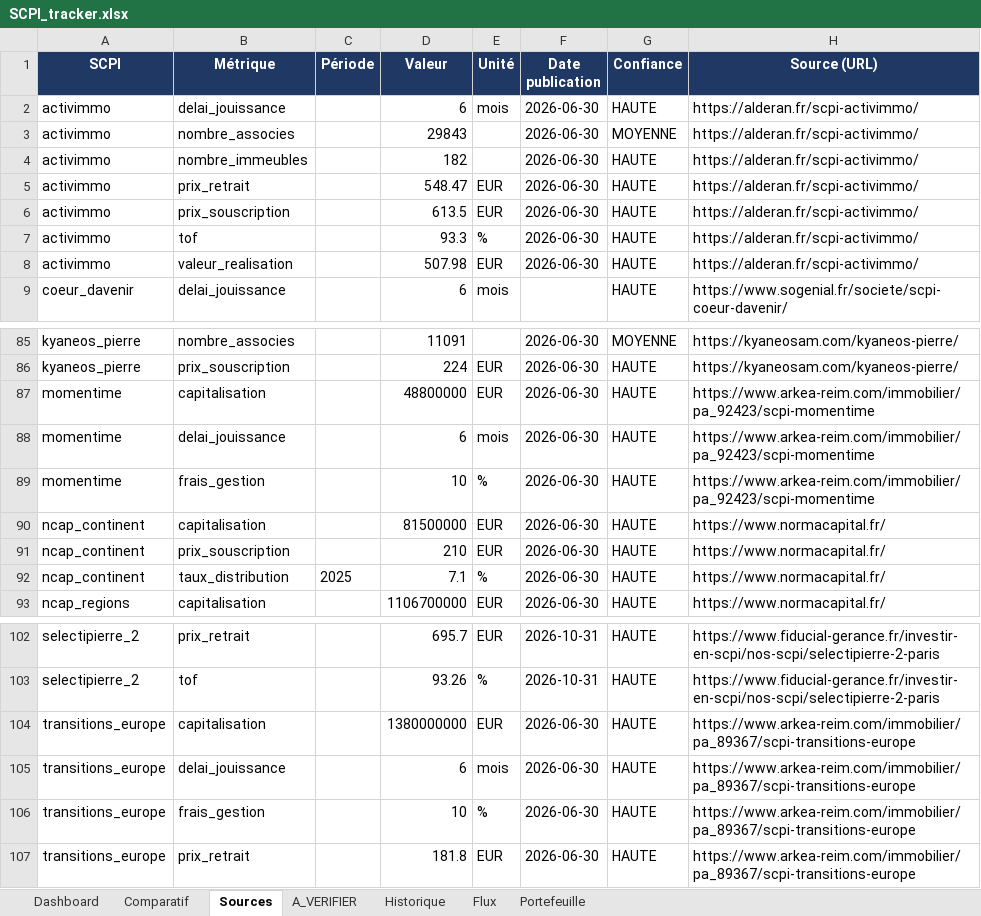
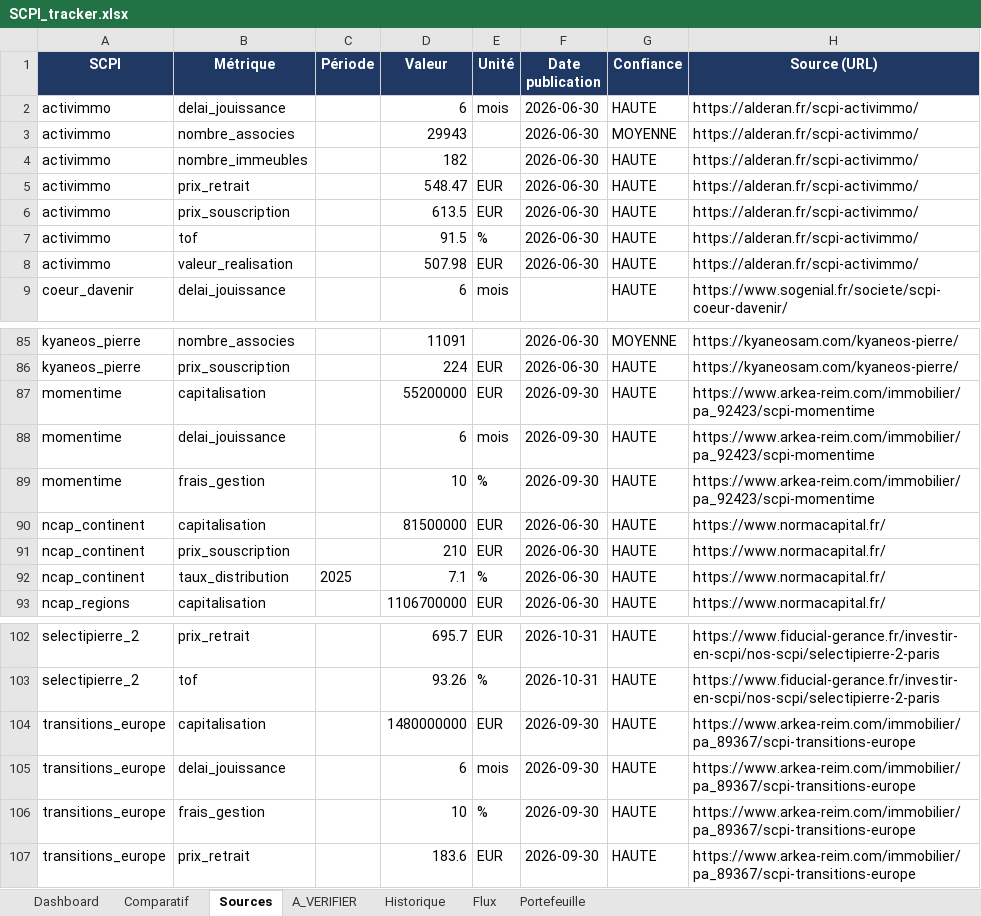
Before and after one commit to maximemrg/scpi-tracker, an Excel workbook: SCPI_tracker.xlsx, sheet Sources, drawn as a sheet; only a part is shown, gaps mark what is left out; values as stored, in another font and other column widths than the file's, no borders; the diff names each change by its address in the sheet, - before the commit and + after, or states it on an @@ line.

```diff
--- a/SCPI_tracker.xlsx (sheet Sources)
+++ b/SCPI_tracker.xlsx (sheet Sources)
-D3 (Valeur): 29843
+D3 (Valeur): 29943
-D7 (Valeur): 93.3
+D7 (Valeur): 91.5
-D87 (Valeur): 48800000
+D87 (Valeur): 55200000
-F87:F89 (Date publication): 2026-06-30
+F87:F89 (Date publication): 2026-09-30
-D104 (Valeur): 1380000000
+D104 (Valeur): 1480000000
-F104:F107 (Date publication): 2026-06-30
+F104:F107 (Date publication): 2026-09-30
-D107 (Valeur): 181.8
+D107 (Valeur): 183.6
```
Also changed, not shown: sheet Historique, sheet Flux, sheet Comparatif, sheet Dashboard, sheet A_VERIFIER, 2 other files.
